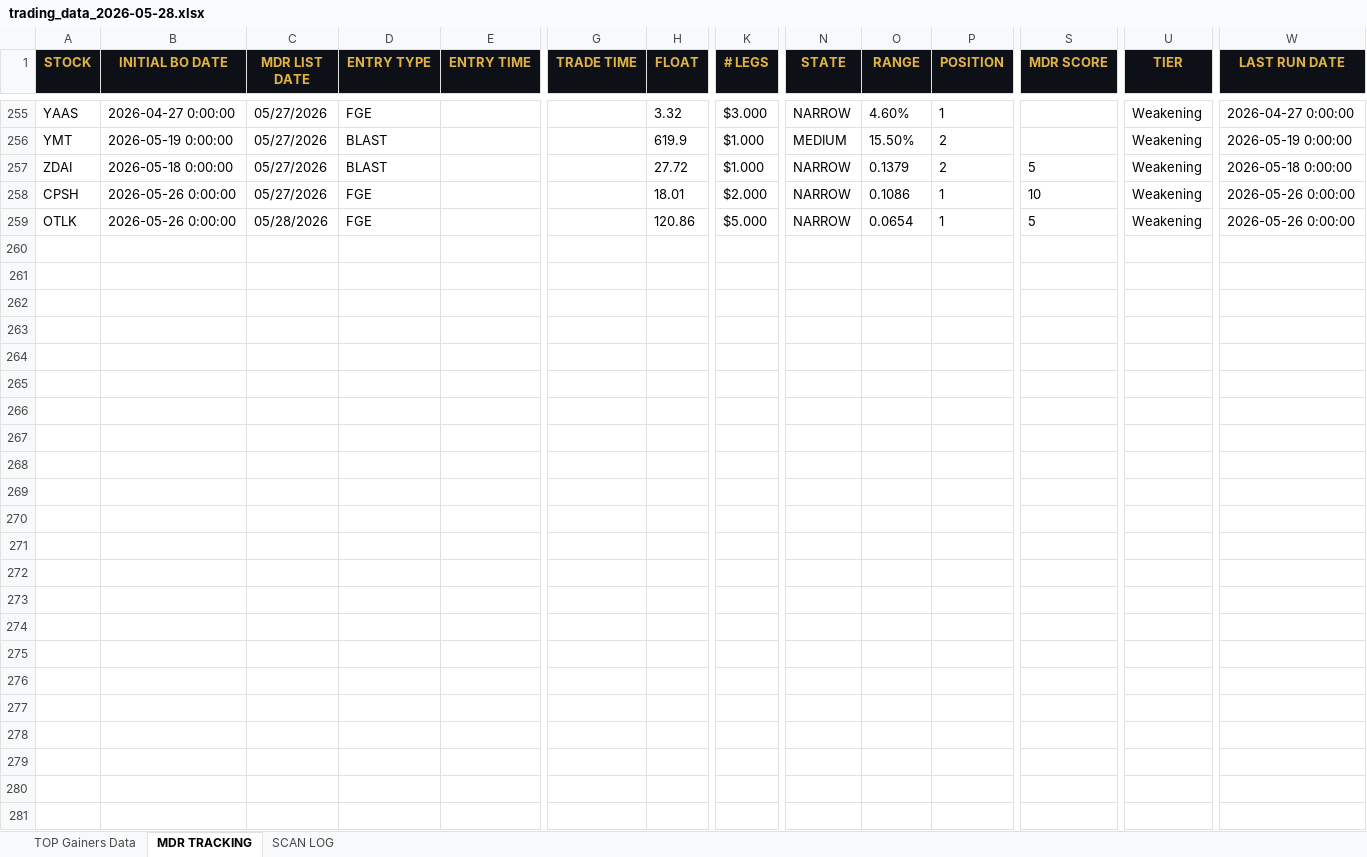
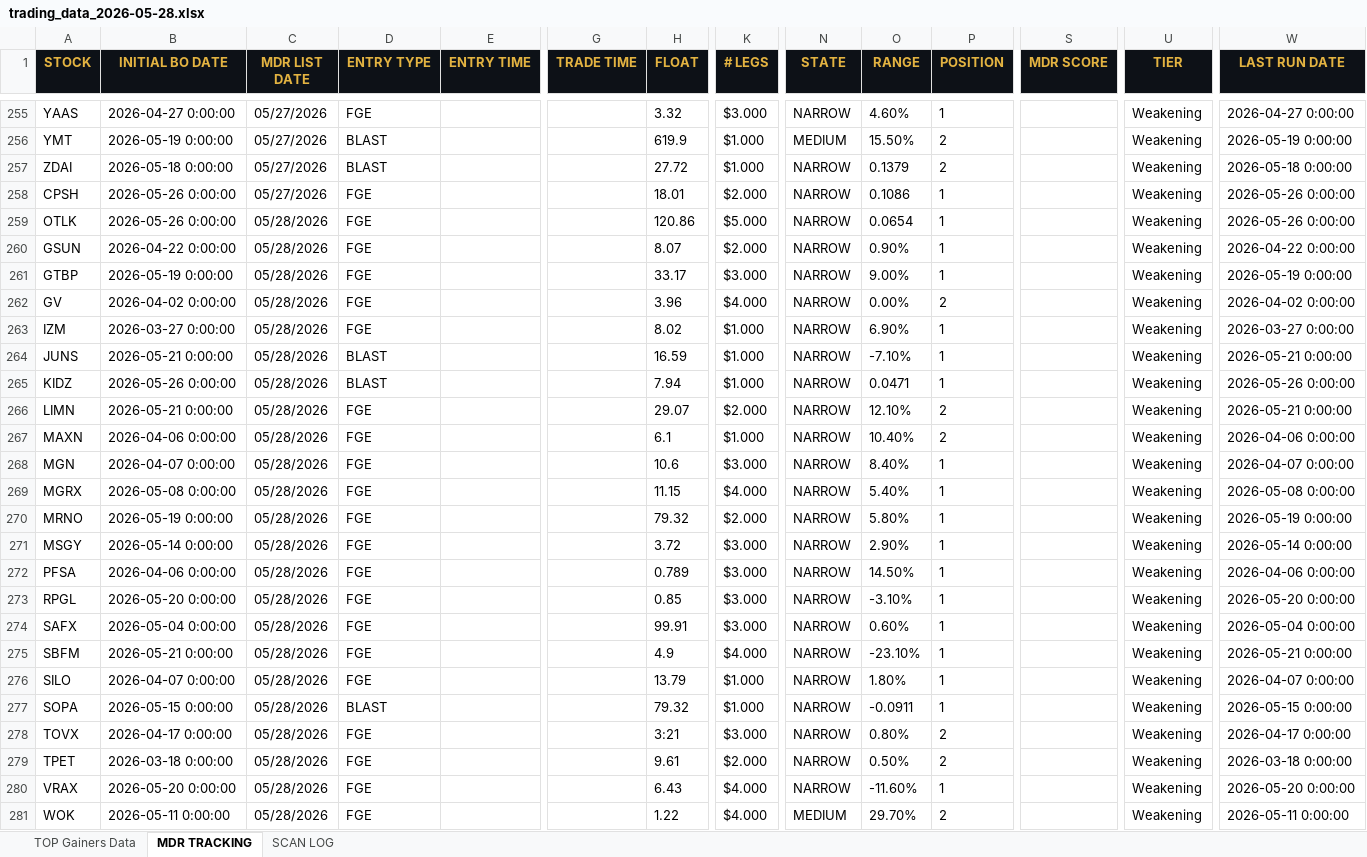
Before and after one commit to cmletsch/trading-system, an Excel workbook: data/trading_data_2026-05-28.xlsx, sheet MDR TRACKING, drawn as a sheet; only a part is shown, gaps mark what is left out; values as stored, in another font and other column widths than the file's, no borders; rows hold the shown columns only; the diff covers the shown part only; the diff names each change by its address in the sheet, - before the commit and + after, or states it on an @@ line.

```diff
--- a/data/trading_data_2026-05-28.xlsx (sheet MDR TRACKING)
+++ b/data/trading_data_2026-05-28.xlsx (sheet MDR TRACKING)
-S257 (MDR SCORE): 5
+S257 (MDR SCORE): (empty)
-S258 (MDR SCORE): 10
+S258 (MDR SCORE): (empty)
-S259 (MDR SCORE): 5
+S259 (MDR SCORE): (empty)
+row 260: GSUN | 2026-04-22 0:00:00 | 05/28/2026 | FGE |  |  | 8.07 | $2.000 | NARROW | 0.90% | 1 |  | Weakening | 2026-04-22 0:00:00
+row 261: GTBP | 2026-05-19 0:00:00 | 05/28/2026 | FGE |  |  | 33.17 | $3.000 | NARROW | 9.00% | 1 |  | Weakening | 2026-05-19 0:00:00
+row 262: GV | 2026-04-02 0:00:00 | 05/28/2026 | FGE |  |  | 3.96 | $4.000 | NARROW | 0.00% | 2 |  | Weakening | 2026-04-02 0:00:00
+row 263: IZM | 2026-03-27 0:00:00 | 05/28/2026 | FGE |  |  | 8.02 | $1.000 | NARROW | 6.90% | 1 |  | Weakening | 2026-03-27 0:00:00
+row 264: JUNS | 2026-05-21 0:00:00 | 05/28/2026 | BLAST |  |  | 16.59 | $1.000 | NARROW | -7.10% | 1 |  | Weakening | 2026-05-21 0:00:00
+row 265: KIDZ | 2026-05-26 0:00:00 | 05/28/2026 | BLAST |  |  | 7.94 | $1.000 | NARROW | 0.0471 | 1 |  | Weakening | 2026-05-26 0:00:00
+row 266: LIMN | 2026-05-21 0:00:00 | 05/28/2026 | FGE |  |  | 29.07 | $2.000 | NARROW | 12.10% | 2 |  | Weakening | 2026-05-21 0:00:00
+row 267: MAXN | 2026-04-06 0:00:00 | 05/28/2026 | FGE |  |  | 6.1 | $1.000 | NARROW | 10.40% | 2 |  | Weakening | 2026-04-06 0:00:00
+row 268: MGN | 2026-04-07 0:00:00 | 05/28/2026 | FGE |  |  | 10.6 | $3.000 | NARROW | 8.40% | 1 |  | Weakening | 2026-04-07 0:00:00
+row 269: MGRX | 2026-05-08 0:00:00 | 05/28/2026 | FGE |  |  | 11.15 | $4.000 | NARROW | 5.40% | 1 |  | Weakening | 2026-05-08 0:00:00
+row 270: MRNO | 2026-05-19 0:00:00 | 05/28/2026 | FGE |  |  | 79.32 | $2.000 | NARROW | 5.80% | 1 |  | Weakening | 2026-05-19 0:00:00
+row 271: MSGY | 2026-05-14 0:00:00 | 05/28/2026 | FGE |  |  | 3.72 | $3.000 | NARROW | 2.90% | 1 |  | Weakening | 2026-05-14 0:00:00
+row 272: PFSA | 2026-04-06 0:00:00 | 05/28/2026 | FGE |  |  | 0.789 | $3.000 | NARROW | 14.50% | 1 |  | Weakening | 2026-04-06 0:00:00
+row 273: RPGL | 2026-05-20 0:00:00 | 05/28/2026 | FGE |  |  | 0.85 | $3.000 | NARROW | -3.10% | 1 |  | Weakening | 2026-05-20 0:00:00
+row 274: SAFX | 2026-05-04 0:00:00 | 05/28/2026 | FGE |  |  | 99.91 | $3.000 | NARROW | 0.60% | 1 |  | Weakening | 2026-05-04 0:00:00
+row 275: SBFM | 2026-05-21 0:00:00 | 05/28/2026 | FGE |  |  | 4.9 | $4.000 | NARROW | -23.10% | 1 |  | Weakening | 2026-05-21 0:00:00
+row 276: SILO | 2026-04-07 0:00:00 | 05/28/2026 | FGE |  |  | 13.79 | $1.000 | NARROW | 1.80% | 1 |  | Weakening | 2026-04-07 0:00:00
+row 277: SOPA | 2026-05-15 0:00:00 | 05/28/2026 | BLAST |  |  | 79.32 | $1.000 | NARROW | -0.0911 | 1 |  | Weakening | 2026-05-15 0:00:00
+row 278: TOVX | 2026-04-17 0:00:00 | 05/28/2026 | FGE |  |  | 3:21 | $3.000 | NARROW | 0.80% | 2 |  | Weakening | 2026-04-17 0:00:00
+row 279: TPET | 2026-03-18 0:00:00 | 05/28/2026 | FGE |  |  | 9.61 | $2.000 | NARROW | 0.50% | 2 |  | Weakening | 2026-03-18 0:00:00
+row 280: VRAX | 2026-05-20 0:00:00 | 05/28/2026 | FGE |  |  | 6.43 | $4.000 | NARROW | -11.60% | 1 |  | Weakening | 2026-05-20 0:00:00
+row 281: WOK | 2026-05-11 0:00:00 | 05/28/2026 | FGE |  |  | 1.22 | $4.000 | MEDIUM | 29.70% | 2 |  | Weakening | 2026-05-11 0:00:00
```
Also changed, not shown: 21 edited cells elsewhere in this sheet, 2 other files.
